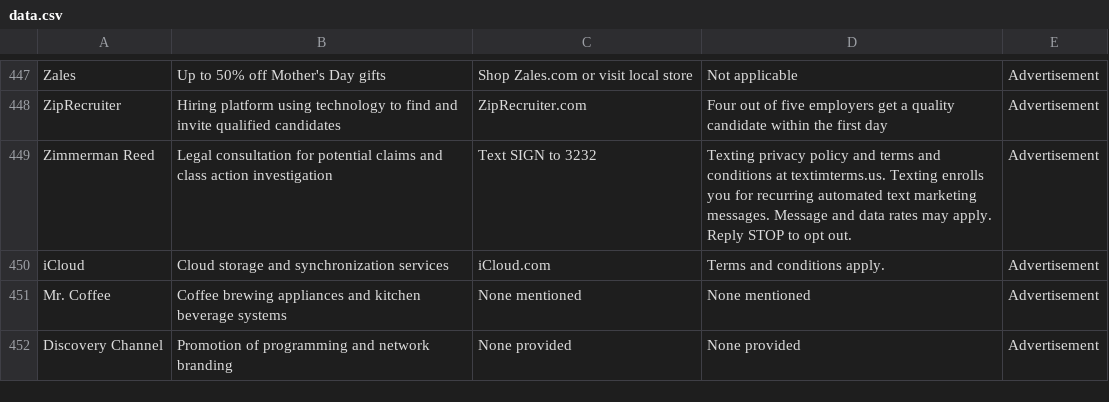
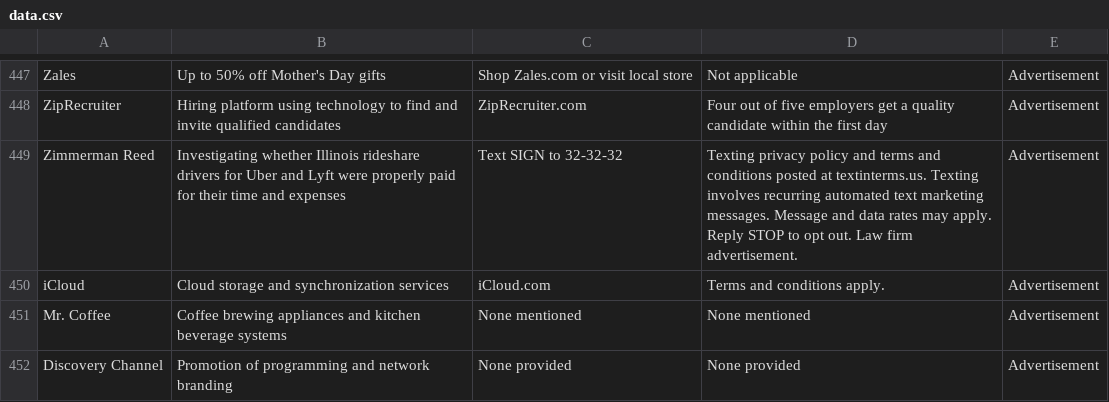
Before and after one commit to MATR-Technologies/ReplayAdsViewer, a CSV file: data.csv, drawn as a sheet; only a part is shown, gaps mark what is left out.

Commit message:
Auto-update CSV data

```diff
--- a/data.csv
+++ b/data.csv
@@ -448,3 +448,3 @@
 "ZipRecruiter","Hiring platform using technology to find and invite qualified candidates","ZipRecruiter.com","Four out of five employers get a quality candidate within the first day","Advertisement"
-"Zimmerman Reed","Legal consultation for potential claims and class action investigation","Text SIGN to 3232","Texting privacy policy and terms and conditions at textimterms.us. Texting enrolls you for recurring automated text marketing messages. Message and data rates may apply. Reply STOP to opt out.","Advertisement"
+"Zimmerman Reed","Investigating whether Illinois rideshare drivers for Uber and Lyft were properly paid for their time and expenses","Text SIGN to 32-32-32","Texting privacy policy and terms and conditions posted at textinterms.us. Texting involves recurring automated text marketing messages. Message and data rates may apply. Reply STOP to opt out. Law firm advertisement.","Advertisement"
 "iCloud","Cloud storage and synchronization services","iCloud.com","Terms and conditions apply.","Advertisement"
```
